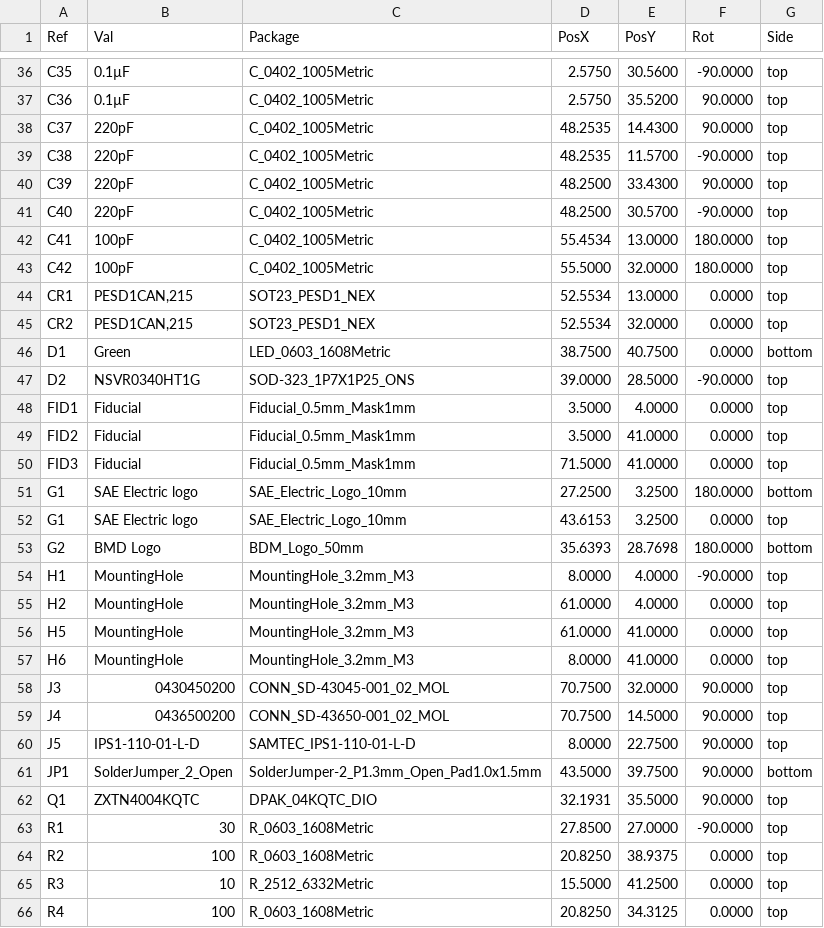
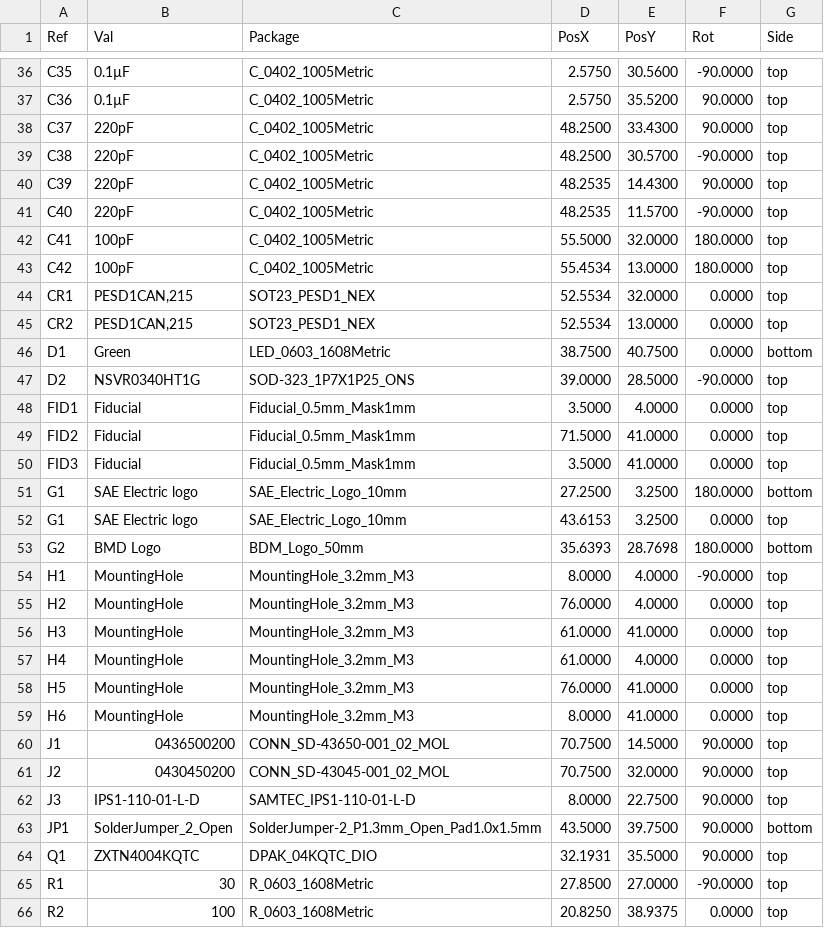
Before and after one commit to BDMPowertrain/bms_slave, a CSV file: Manufacturing/Assembly/bms_slave-CPL.csv, drawn as a sheet; only a part is shown, gaps mark what is left out; the shorter side is filled out with more unchanged rows; the diff covers the shown part only.

```diff
--- a/Manufacturing/Assembly/bms_slave-CPL.csv
+++ b/Manufacturing/Assembly/bms_slave-CPL.csv
@@ -37,10 +37,10 @@ Ref,Val,Package,PosX,PosY,Rot,Side
 "C36","0.1µF","C_0402_1005Metric",2.5750,35.5200,90.0000,top
-"C37","220pF","C_0402_1005Metric",48.2535,14.4300,90.0000,top
-"C38","220pF","C_0402_1005Metric",48.2535,11.5700,-90.0000,top
-"C39","220pF","C_0402_1005Metric",48.2500,33.4300,90.0000,top
-"C40","220pF","C_0402_1005Metric",48.2500,30.5700,-90.0000,top
-"C41","100pF","C_0402_1005Metric",55.4534,13.0000,180.0000,top
-"C42","100pF","C_0402_1005Metric",55.5000,32.0000,180.0000,top
-"CR1","PESD1CAN,215","SOT23_PESD1_NEX",52.5534,13.0000,0.0000,top
-"CR2","PESD1CAN,215","SOT23_PESD1_NEX",52.5534,32.0000,0.0000,top
+"C37","220pF","C_0402_1005Metric",48.2500,33.4300,90.0000,top
+"C38","220pF","C_0402_1005Metric",48.2500,30.5700,-90.0000,top
+"C39","220pF","C_0402_1005Metric",48.2535,14.4300,90.0000,top
+"C40","220pF","C_0402_1005Metric",48.2535,11.5700,-90.0000,top
+"C41","100pF","C_0402_1005Metric",55.5000,32.0000,180.0000,top
+"C42","100pF","C_0402_1005Metric",55.4534,13.0000,180.0000,top
+"CR1","PESD1CAN,215","SOT23_PESD1_NEX",52.5534,32.0000,0.0000,top
+"CR2","PESD1CAN,215","SOT23_PESD1_NEX",52.5534,13.0000,0.0000,top
 "D1","Green","LED_0603_1608Metric",38.7500,40.7500,0.0000,bottom
@@ -48,4 +48,4 @@ Ref,Val,Package,PosX,PosY,Rot,Side
 "FID1","Fiducial","Fiducial_0.5mm_Mask1mm",3.5000,4.0000,0.0000,top
-"FID2","Fiducial","Fiducial_0.5mm_Mask1mm",3.5000,41.0000,0.0000,top
-"FID3","Fiducial","Fiducial_0.5mm_Mask1mm",71.5000,41.0000,0.0000,top
+"FID2","Fiducial","Fiducial_0.5mm_Mask1mm",71.5000,41.0000,0.0000,top
+"FID3","Fiducial","Fiducial_0.5mm_Mask1mm",3.5000,41.0000,0.0000,top
 "G1","SAE Electric logo","SAE_Electric_Logo_10mm",27.2500,3.2500,180.0000,bottom
@@ -54,8 +54,10 @@ Ref,Val,Package,PosX,PosY,Rot,Side
 "H1","MountingHole","MountingHole_3.2mm_M3",8.0000,4.0000,-90.0000,top
-"H2","MountingHole","MountingHole_3.2mm_M3",61.0000,4.0000,0.0000,top
-"H5","MountingHole","MountingHole_3.2mm_M3",61.0000,41.0000,0.0000,top
+"H2","MountingHole","MountingHole_3.2mm_M3",76.0000,4.0000,0.0000,top
+"H3","MountingHole","MountingHole_3.2mm_M3",61.0000,41.0000,0.0000,top
+"H4","MountingHole","MountingHole_3.2mm_M3",61.0000,4.0000,0.0000,top
+"H5","MountingHole","MountingHole_3.2mm_M3",76.0000,41.0000,0.0000,top
 "H6","MountingHole","MountingHole_3.2mm_M3",8.0000,41.0000,0.0000,top
-"J3","0430450200","CONN_SD-43045-001_02_MOL",70.7500,32.0000,90.0000,top
-"J4","0436500200","CONN_SD-43650-001_02_MOL",70.7500,14.5000,90.0000,top
-"J5","IPS1-110-01-L-D","SAMTEC_IPS1-110-01-L-D",8.0000,22.7500,90.0000,top
+"J1","0436500200","CONN_SD-43650-001_02_MOL",70.7500,14.5000,90.0000,top
+"J2","0430450200","CONN_SD-43045-001_02_MOL",70.7500,32.0000,90.0000,top
+"J3","IPS1-110-01-L-D","SAMTEC_IPS1-110-01-L-D",8.0000,22.7500,90.0000,top
 "JP1","SolderJumper_2_Open","SolderJumper-2_P1.3mm_Open_Pad1.0x1.5mm",43.5000,39.7500,90.0000,bottom
```
Also changed, not shown: 17 edited cells elsewhere in this file, Manufacturing/Assembly/bms_slave-bom.csv, Manufacturing/Fabrication/Drill Tables/bms_slave-(L1-L4)_drill_table.csv, 31 other files.
